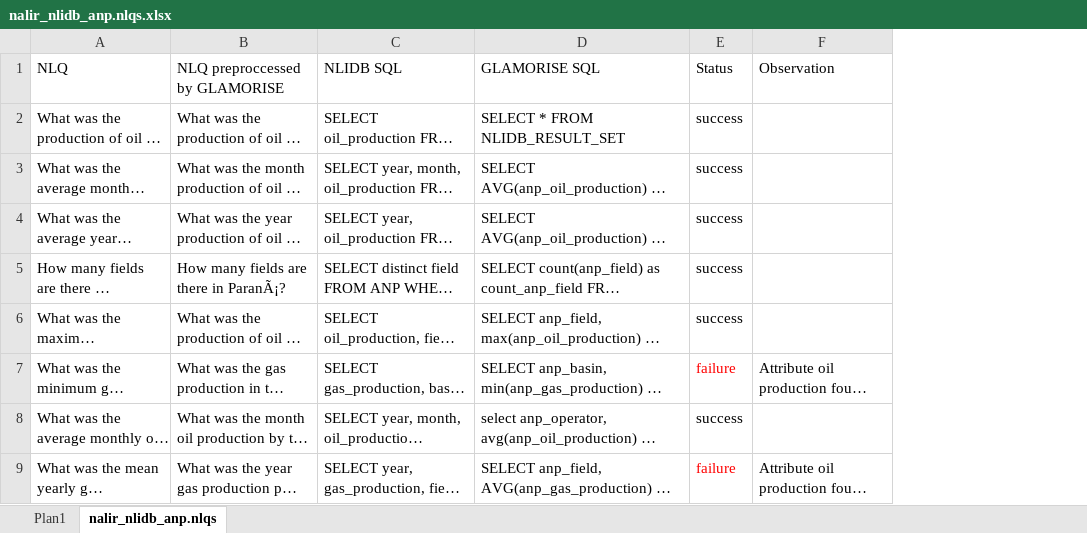
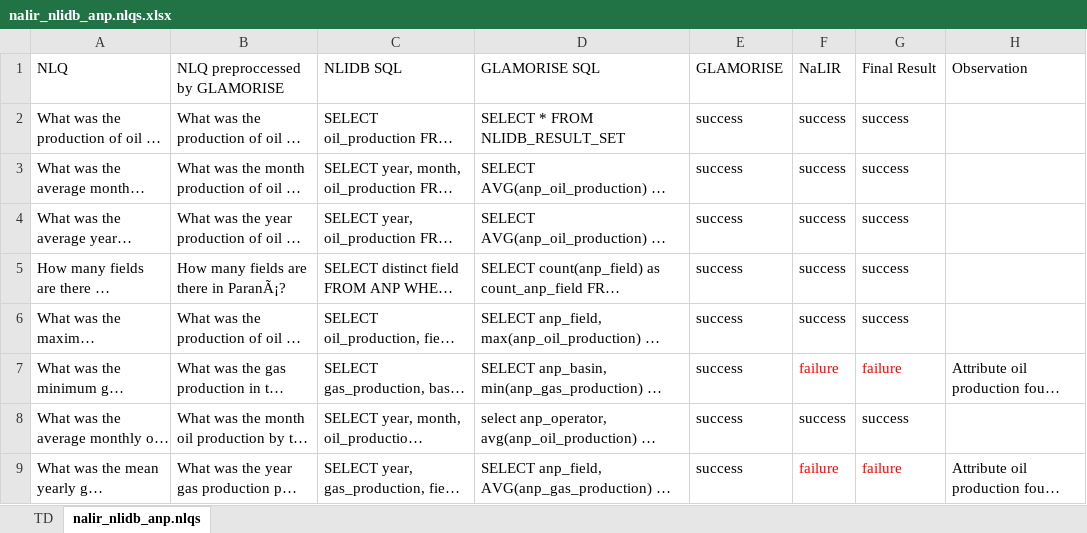
Before and after one commit to novello/GLAMORISE, an Excel workbook: nlqs/nalir_nlidb_anp.nlqs.xlsx, sheet nalir_nlidb_anp.nlqs, drawn as a sheet; only a part is shown; long unchanged cells end in …; values as stored, in another font and other column widths than the file's, no borders; table styles not drawn; addresses are those after the commit; the diff names each change by its address in the sheet, - before the commit and + after, or states it on an @@ line.

```diff
--- a/nlqs/nalir_nlidb_anp.nlqs.xlsx (sheet nalir_nlidb_anp.nlqs)
+++ b/nlqs/nalir_nlidb_anp.nlqs.xlsx (sheet nalir_nlidb_anp.nlqs)
-sheet tab: Plan1
+sheet tab: TD
+column E (GLAMORISE), rows 2-9: all success
+column G (Final Result), rows 2-9: success | success | success | success | success | failure | success | failure
-F1: Status
+F1: NaLIR
```
Also changed, not shown: sheet TD, formulas that keep their value, nlqs/nalir_nlidb_mas_complete.nlqs.xlsx, 2 other files.
